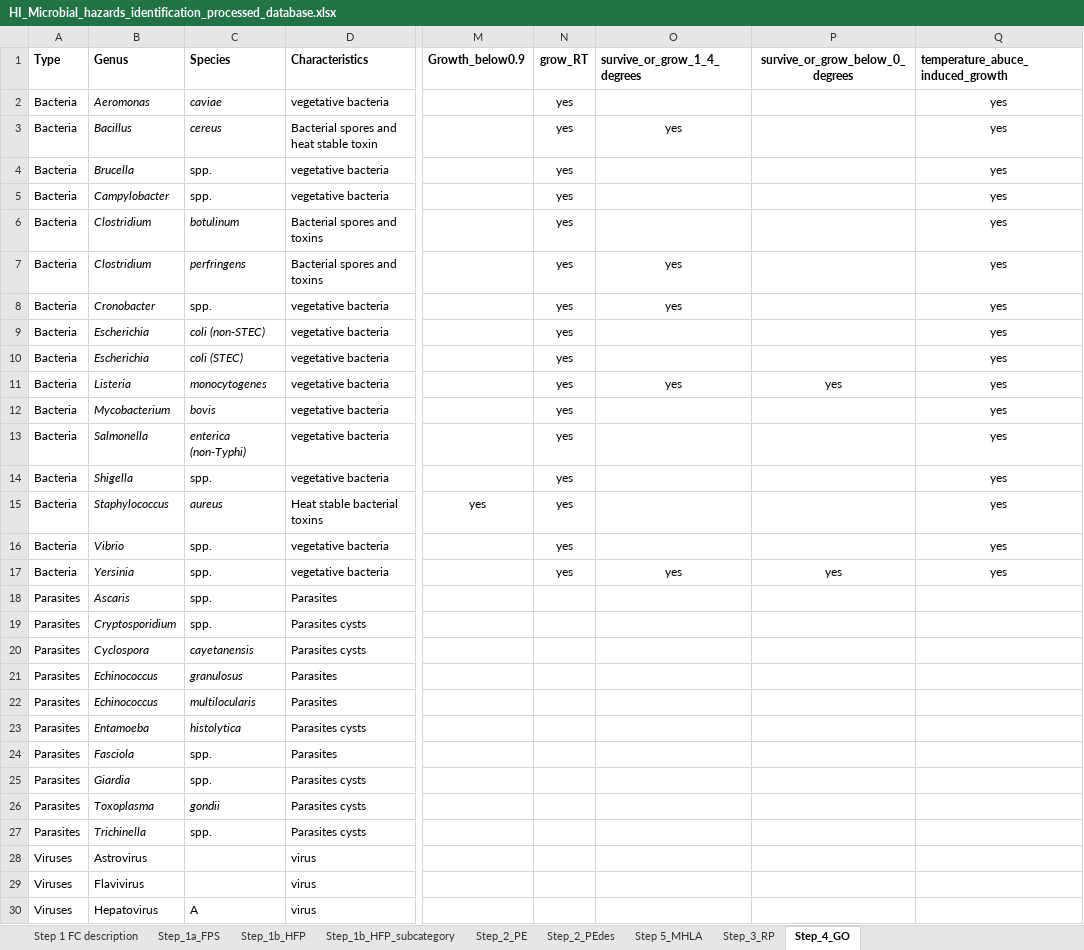
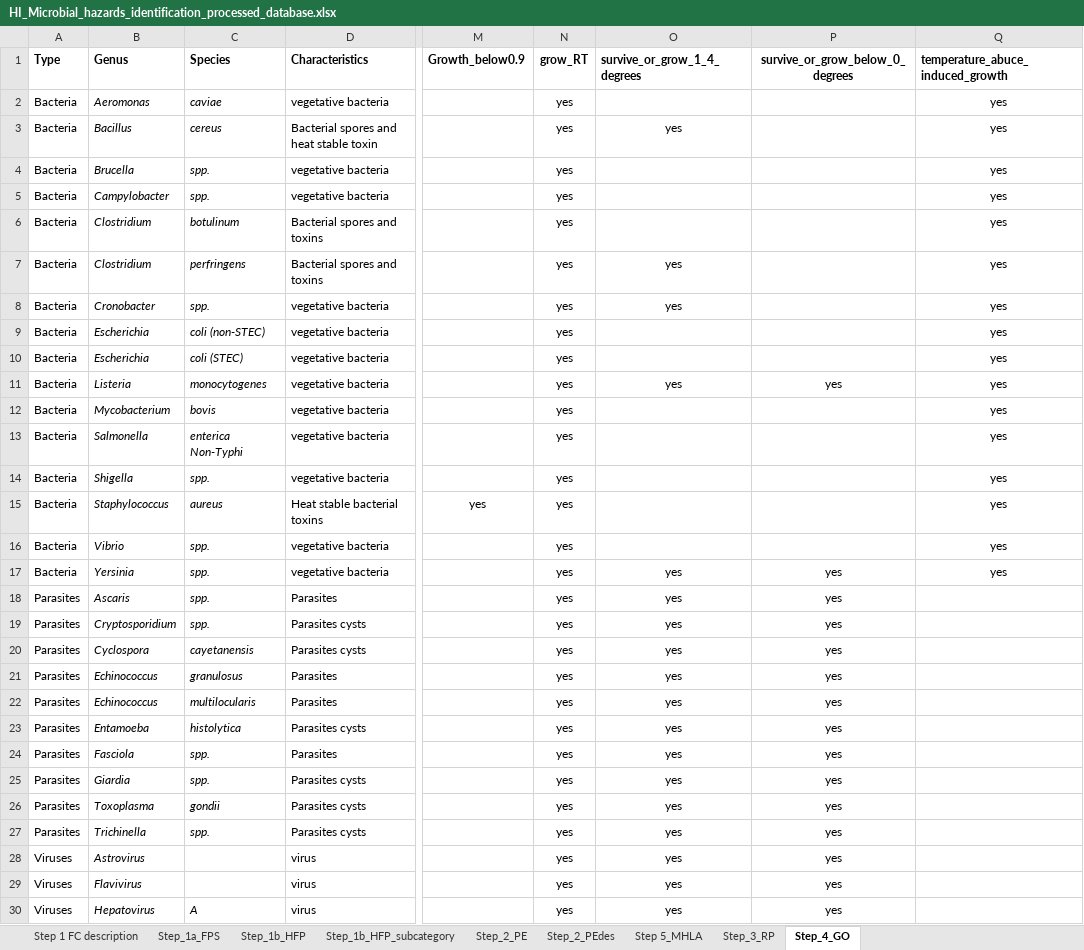
Before and after one commit to alexanderdank/RvIG_sollicitatie, an Excel workbook: Voorbeeld App/HI_Microbial_hazards_identification_processed_database.xlsx, sheet Step_4_GO, drawn as a sheet; only a part is shown, gaps mark what is left out; values as stored, in another font and other column widths than the file's, no borders; the diff covers the shown part only; the diff names each change by its address in the sheet, - before the commit and + after, or states it on an @@ line.

```diff
--- a/Voorbeeld App/HI_Microbial_hazards_identification_processed_database.xlsx (sheet Step_4_GO)
+++ b/Voorbeeld App/HI_Microbial_hazards_identification_processed_database.xlsx (sheet Step_4_GO)
-C4:C5 italic: off
+C4:C5 italic: on
-C8 italic: off
+C8 italic: on
-C13 (Species): enterica (non-Typhi)
+C13 (Species): enterica Non-Typhi
-C14 italic: off
+C14 italic: on
-C16:C19 italic: off
+C16:C19 italic: on
-N18:N30 (grow_RT): (empty)
+N18:N30 (grow_RT): yes
-O18:O30 (survive_or_grow_1_4_degrees): (empty)
+O18:O30 (survive_or_grow_1_4_degrees): yes
-P18:P30 (survive_or_grow_below_0_degrees): (empty)
+P18:P30 (survive_or_grow_below_0_degrees): yes
-C24:C25 italic: off
+C24:C25 italic: on
-C27 italic: off
+C27 italic: on
-B28:B29 italic: off
+B28:B29 italic: on
-B30:C30 italic: off
+B30:C30 italic: on
```
Also changed, not shown: 12 edited cells and cell formats elsewhere in this sheet, sheet Step_1b_HFP_subcategory, sheet Step 5_MHLA, sheet Step_1b_HFP, sheet Step_2_PE, sheet Step_3_RP, formulas that keep their value, hidden cells.
